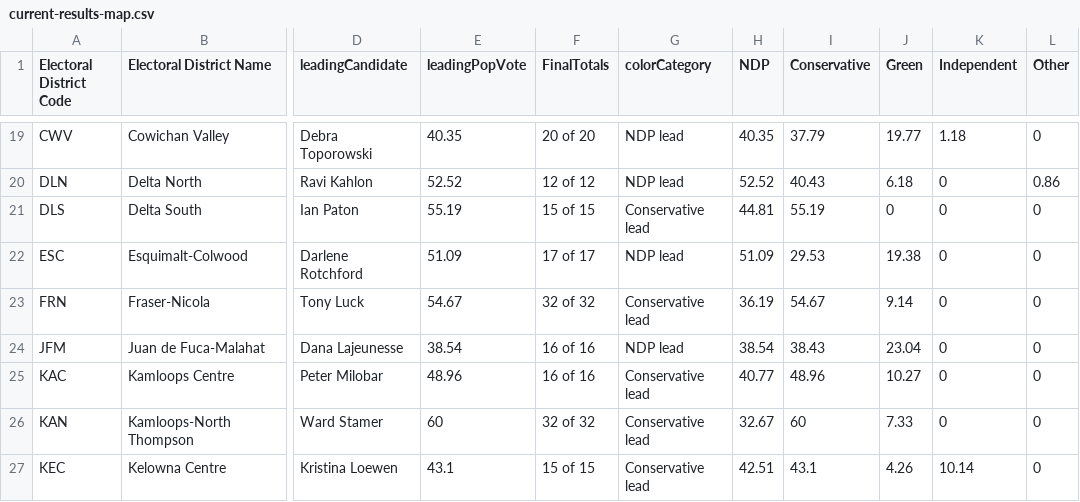
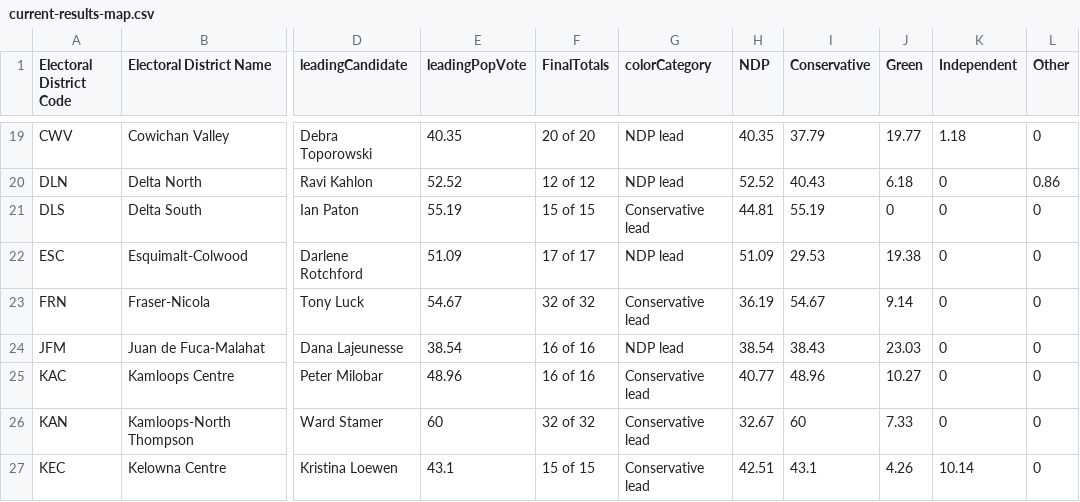
Before and after one commit to vs-postmedia/elxn24bc-results-scraper, a CSV file: data/output/current-results-map.csv, drawn as a sheet; only a part is shown, gaps mark what is left out; the diff covers the shown part only; the diff names each change by its address in the sheet, - before the commit and + after, or states it on an @@ line.

```diff
--- a/data/output/current-results-map.csv
+++ b/data/output/current-results-map.csv
-J24 (Green): 23.04
+J24 (Green): 23.03
```
Also changed, not shown: 24 edited cells elsewhere in this file, data/output/current-results-map-crd.csv, data/output/current-results-map-metro.csv.
